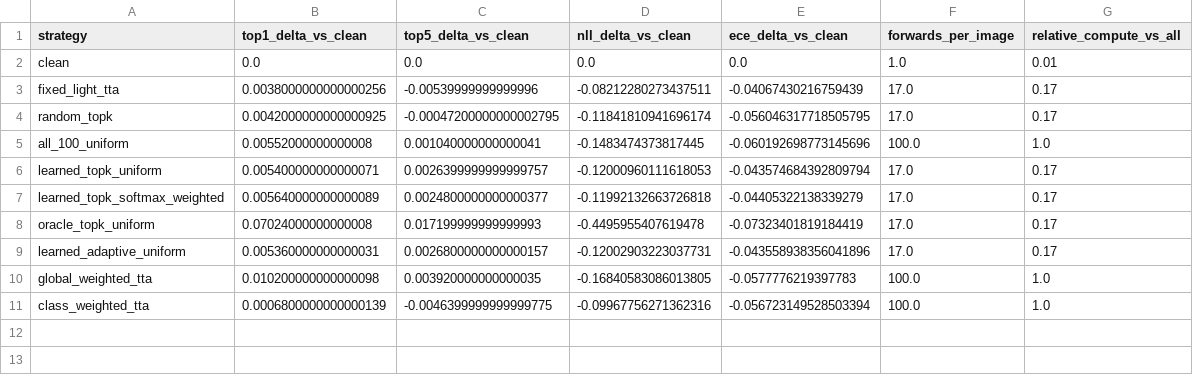
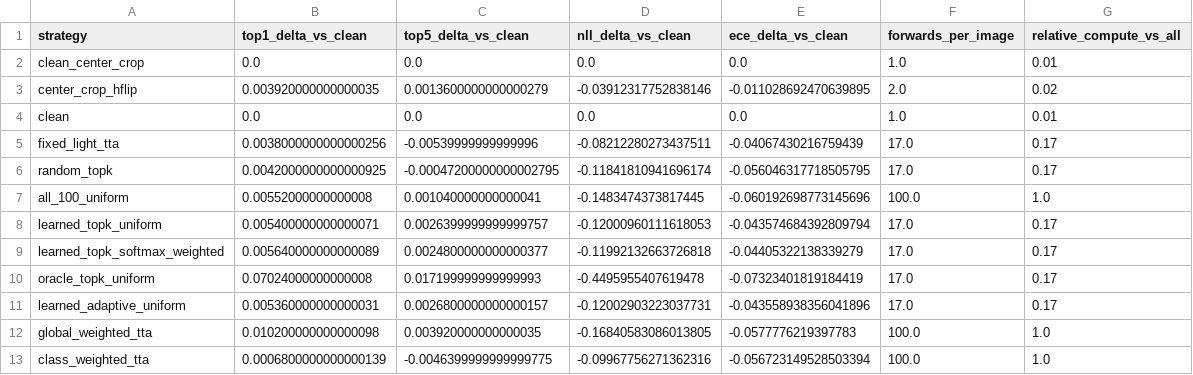
Before and after one commit to dKosarevsky/albu-tta, a CSV file: reports/resnet50_a1_in1k/tables/private_metric_deltas.csv, drawn as a sheet; the diff names each change by its address in the sheet, - before the commit and + after, or states it on an @@ line.

```diff
--- a/reports/resnet50_a1_in1k/tables/private_metric_deltas.csv
+++ b/reports/resnet50_a1_in1k/tables/private_metric_deltas.csv
+row 2: clean_center_crop | 0.0 | 0.0 | 0.0 | 0.0 | 1.0 | 0.01
+row 3: center_crop_hflip | 0.003920000000000035 | 0.0013600000000000279 | -0.03912317752838146 | -0.011028692470639895 | 2.0 | 0.02
```
Also changed, not shown: reports/resnet50_a1_in1k/tables/compute.csv, reports/resnet50_a1_in1k/tables/corrections.csv, 11 other files.
